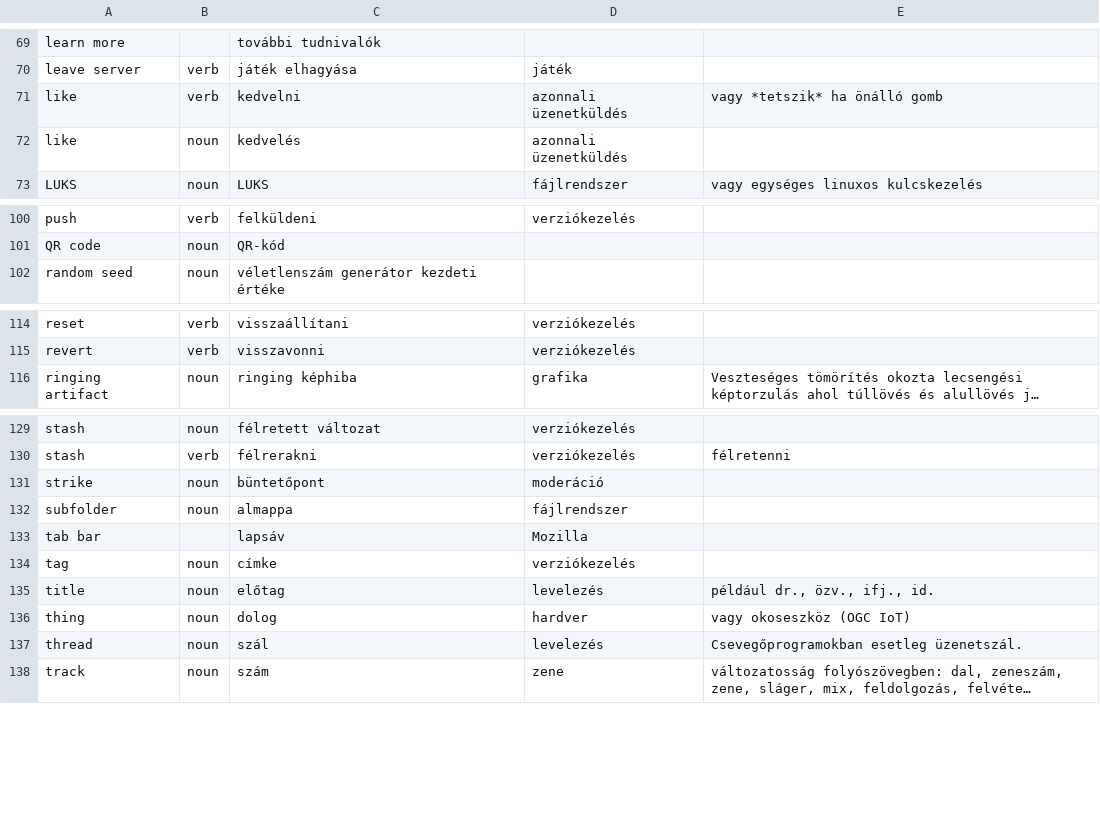
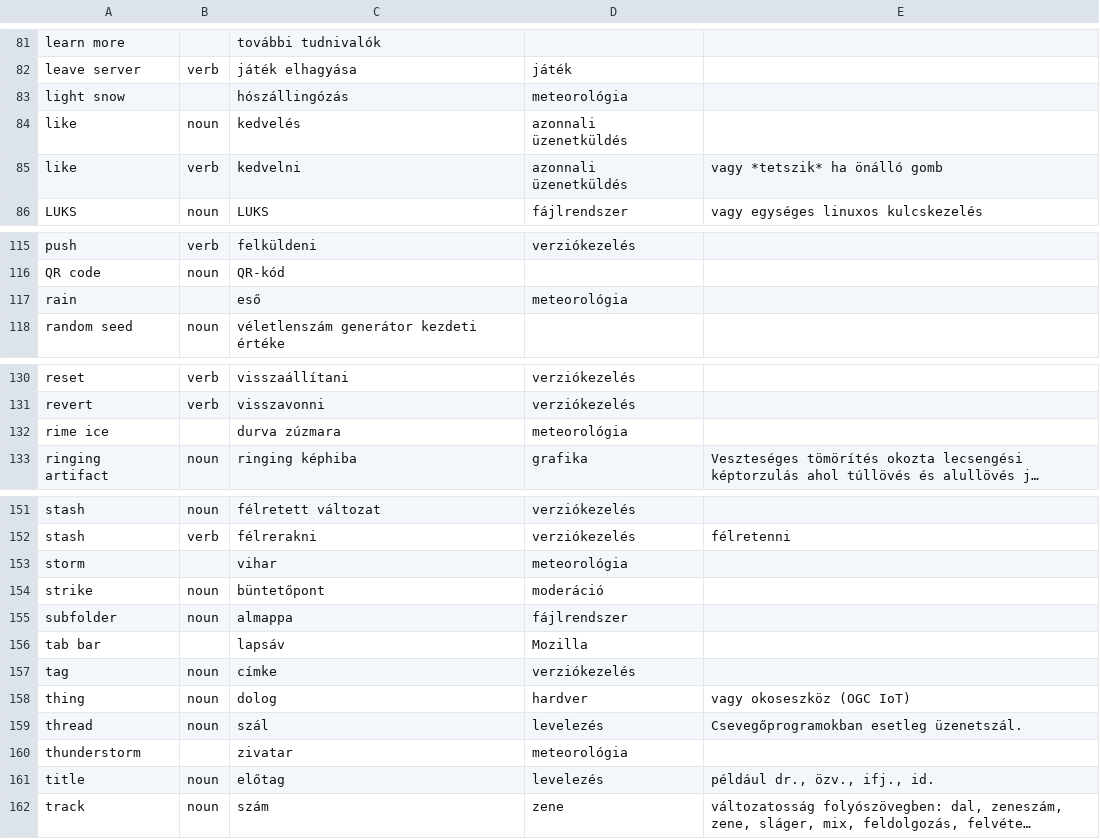
Before and after one commit to bkil/openscope-dict-eng-hun, a CSV file: szotar/bkil.csv, drawn as a sheet; only a part is shown, gaps mark what is left out; long unchanged cells end in …; the diff covers the shown part only; the diff names each change by its address in the sheet, - before the commit and + after, or states it on an @@ line.

```diff
--- a/szotar/bkil.csv
+++ b/szotar/bkil.csv
+row 83: light snow |  | hószállingózás | meteorológia
@@ row 72 moved to row 84: like @@
+row 117: rain |  | eső | meteorológia
+row 132: rime ice |  | durva zúzmara | meteorológia
+row 153: storm |  | vihar | meteorológia
+row 160: thunderstorm |  | zivatar | meteorológia
@@ row 135 moved to row 161: title @@
```
Also changed, not shown: 19 added rows, 1 moved row and 1 edited cell elsewhere in this file.
